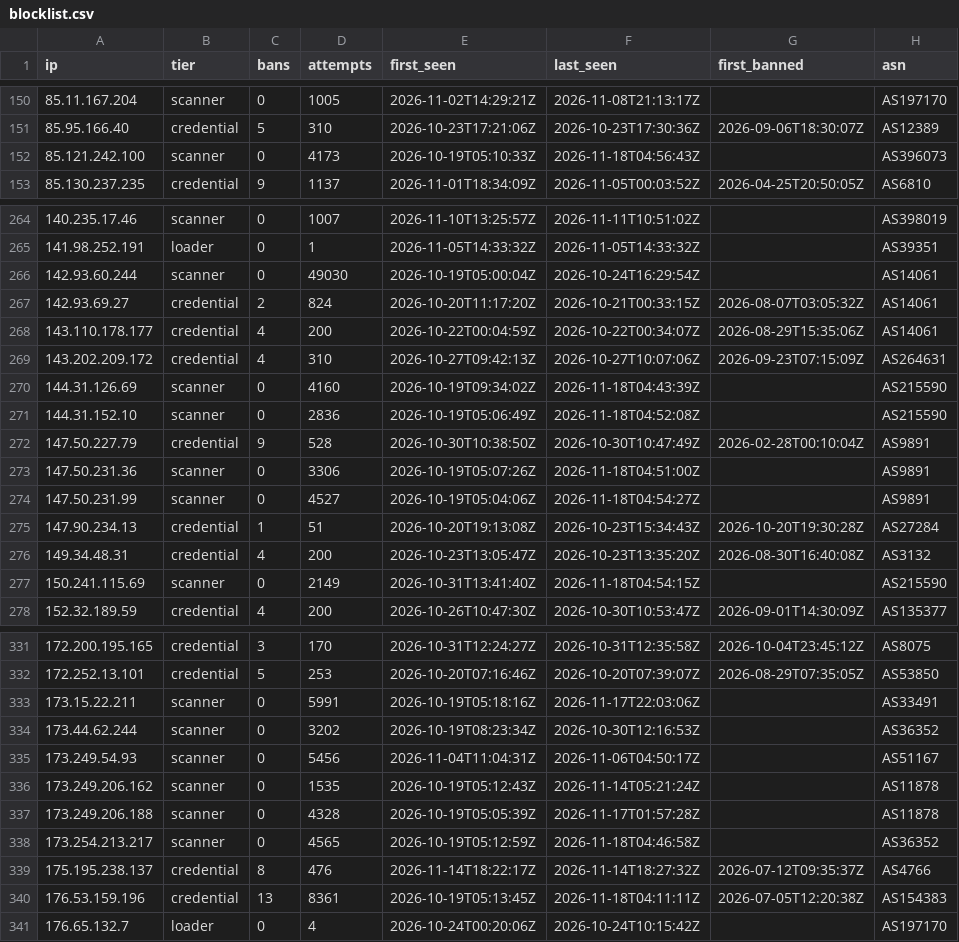
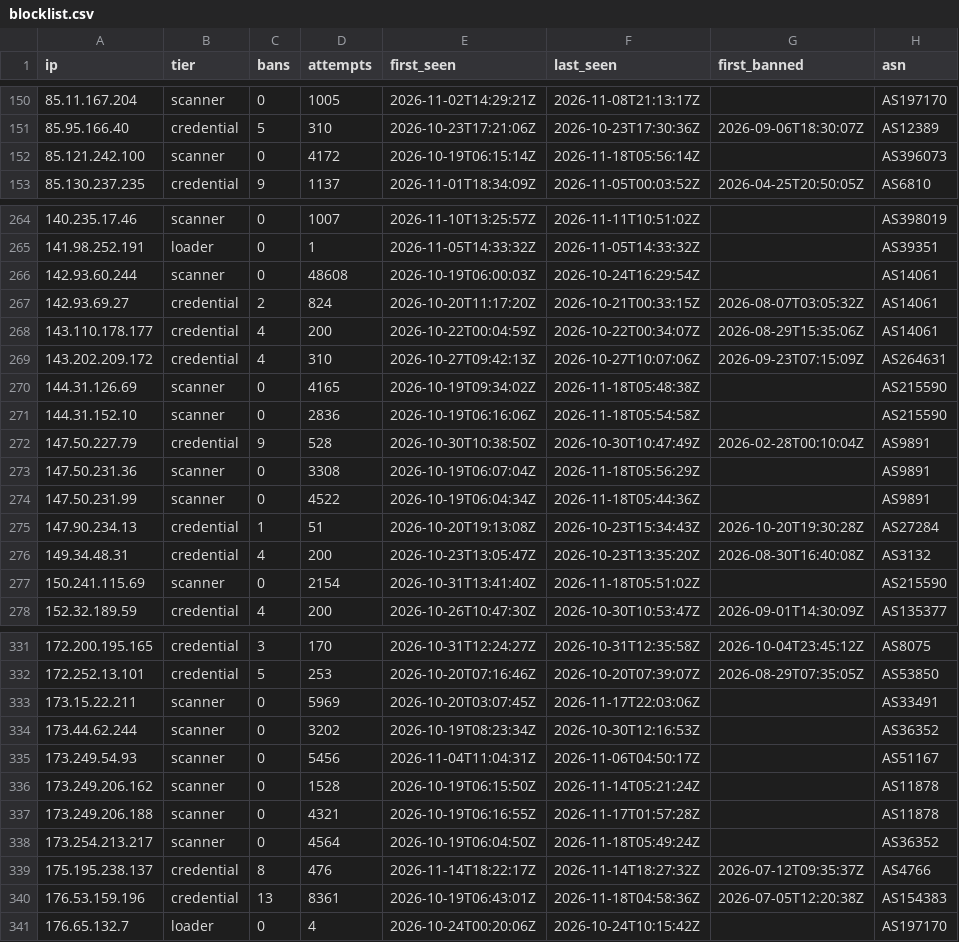
Before and after one commit to jacobyoby/honeypot-blocklist, a CSV file: blocklist.csv, drawn as a sheet; only a part is shown, gaps mark what is left out; the diff covers the shown part only.

```diff
--- a/blocklist.csv
+++ b/blocklist.csv
@@ -151,3 +151,3 @@ ip,tier,bans,attempts,first_seen,last_seen,first_banned,asn
 85.95.166.40,credential,5,310,2026-10-23T17:21:06Z,2026-10-23T17:30:36Z,2026-09-06T18:30:07Z,AS12389
-85.121.242.100,scanner,0,4173,2026-10-19T05:10:33Z,2026-11-18T04:56:43Z,,AS396073
+85.121.242.100,scanner,0,4172,2026-10-19T06:15:14Z,2026-11-18T05:56:14Z,,AS396073
 85.130.237.235,credential,9,1137,2026-11-01T18:34:09Z,2026-11-05T00:03:52Z,2026-04-25T20:50:05Z,AS6810
@@ -265,3 +265,3 @@ ip,tier,bans,attempts,first_seen,last_seen,first_banned,asn
 141.98.252.191,loader,0,1,2026-11-05T14:33:32Z,2026-11-05T14:33:32Z,,AS39351
-142.93.60.244,scanner,0,49030,2026-10-19T05:00:04Z,2026-10-24T16:29:54Z,,AS14061
+142.93.60.244,scanner,0,48608,2026-10-19T06:00:03Z,2026-10-24T16:29:54Z,,AS14061
 142.93.69.27,credential,2,824,2026-10-20T11:17:20Z,2026-10-21T00:33:15Z,2026-08-07T03:05:32Z,AS14061
@@ -269,10 +269,10 @@ ip,tier,bans,attempts,first_seen,last_seen,first_banned,asn
 143.202.209.172,credential,4,310,2026-10-27T09:42:13Z,2026-10-27T10:07:06Z,2026-09-23T07:15:09Z,AS264631
-144.31.126.69,scanner,0,4160,2026-10-19T09:34:02Z,2026-11-18T04:43:39Z,,AS215590
-144.31.152.10,scanner,0,2836,2026-10-19T05:06:49Z,2026-11-18T04:52:08Z,,AS215590
+144.31.126.69,scanner,0,4165,2026-10-19T09:34:02Z,2026-11-18T05:48:38Z,,AS215590
+144.31.152.10,scanner,0,2836,2026-10-19T06:16:06Z,2026-11-18T05:54:58Z,,AS215590
 147.50.227.79,credential,9,528,2026-10-30T10:38:50Z,2026-10-30T10:47:49Z,2026-02-28T00:10:04Z,AS9891
-147.50.231.36,scanner,0,3306,2026-10-19T05:07:26Z,2026-11-18T04:51:00Z,,AS9891
-147.50.231.99,scanner,0,4527,2026-10-19T05:04:06Z,2026-11-18T04:54:27Z,,AS9891
+147.50.231.36,scanner,0,3308,2026-10-19T06:07:04Z,2026-11-18T05:56:29Z,,AS9891
+147.50.231.99,scanner,0,4522,2026-10-19T06:04:34Z,2026-11-18T05:44:36Z,,AS9891
 147.90.234.13,credential,1,51,2026-10-20T19:13:08Z,2026-10-23T15:34:43Z,2026-10-20T19:30:28Z,AS27284
 149.34.48.31,credential,4,200,2026-10-23T13:05:47Z,2026-10-23T13:35:20Z,2026-08-30T16:40:08Z,AS3132
-150.241.115.69,scanner,0,2149,2026-10-31T13:41:40Z,2026-11-18T04:54:15Z,,AS215590
+150.241.115.69,scanner,0,2154,2026-10-31T13:41:40Z,2026-11-18T05:51:02Z,,AS215590
 152.32.189.59,credential,4,200,2026-10-26T10:47:30Z,2026-10-30T10:53:47Z,2026-09-01T14:30:09Z,AS135377
@@ -332,10 +332,10 @@ ip,tier,bans,attempts,first_seen,last_seen,first_banned,asn
 172.252.13.101,credential,5,253,2026-10-20T07:16:46Z,2026-10-20T07:39:07Z,2026-08-29T07:35:05Z,AS53850
-173.15.22.211,scanner,0,5991,2026-10-19T05:18:16Z,2026-11-17T22:03:06Z,,AS33491
+173.15.22.211,scanner,0,5969,2026-10-20T03:07:45Z,2026-11-17T22:03:06Z,,AS33491
 173.44.62.244,scanner,0,3202,2026-10-19T08:23:34Z,2026-10-30T12:16:53Z,,AS36352
 173.249.54.93,scanner,0,5456,2026-11-04T11:04:31Z,2026-11-06T04:50:17Z,,AS51167
-173.249.206.162,scanner,0,1535,2026-10-19T05:12:43Z,2026-11-14T05:21:24Z,,AS11878
-173.249.206.188,scanner,0,4328,2026-10-19T05:05:39Z,2026-11-17T01:57:28Z,,AS11878
-173.254.213.217,scanner,0,4565,2026-10-19T05:12:59Z,2026-11-18T04:46:58Z,,AS36352
+173.249.206.162,scanner,0,1528,2026-10-19T06:15:50Z,2026-11-14T05:21:24Z,,AS11878
+173.249.206.188,scanner,0,4321,2026-10-19T06:16:55Z,2026-11-17T01:57:28Z,,AS11878
+173.254.213.217,scanner,0,4564,2026-10-19T06:04:50Z,2026-11-18T05:49:24Z,,AS36352
 175.195.238.137,credential,8,476,2026-11-14T18:22:17Z,2026-11-14T18:27:32Z,2026-07-12T09:35:37Z,AS4766
-176.53.159.196,credential,13,8361,2026-10-19T05:13:45Z,2026-11-18T04:11:11Z,2026-07-05T12:20:38Z,AS154383
+176.53.159.196,credential,13,8361,2026-10-19T06:43:01Z,2026-11-18T04:58:36Z,2026-07-05T12:20:38Z,AS154383
 176.65.132.7,loader,0,4,2026-10-24T00:20:06Z,2026-10-24T10:15:42Z,,AS197170
```
Also changed, not shown: 85 edited cells elsewhere in this file, blocklist.misp.csv, 3 other files.
